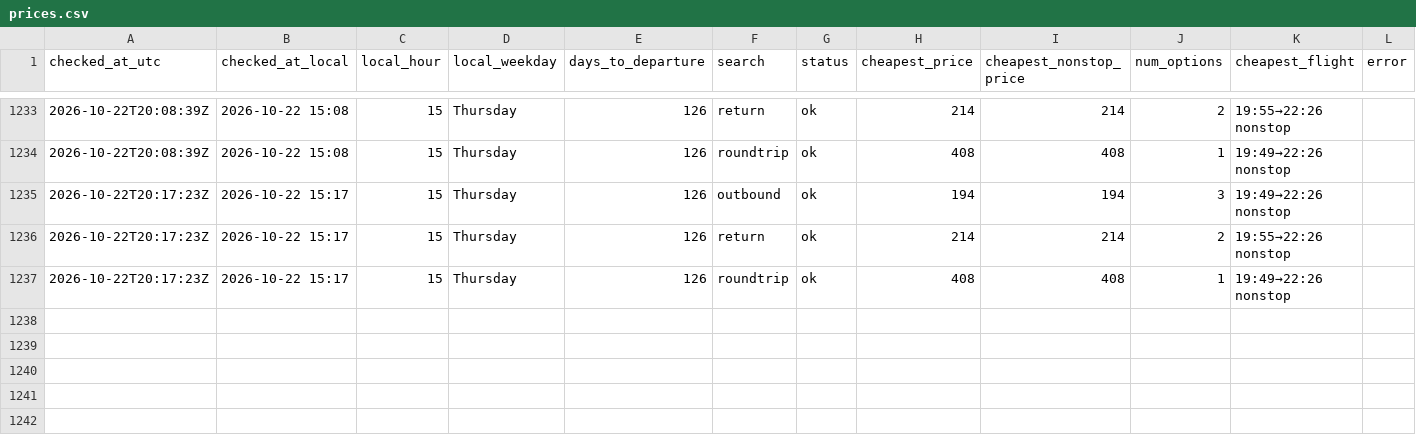
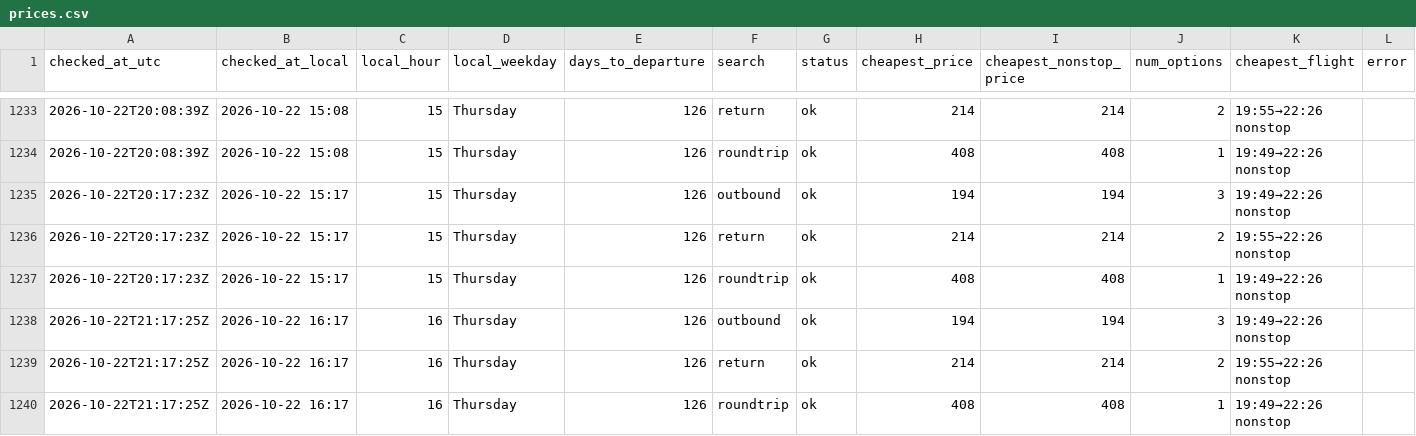
Before and after one commit to tommyjoppich/flighttracker, a CSV file: data/prices.csv, drawn as a sheet; only a part is shown, gaps mark what is left out.

```diff
--- a/data/prices.csv
+++ b/data/prices.csv
@@ -1237 +1237,4 @@ checked_at_utc,checked_at_local,local_hour,local_weekday,days_to_departure,searc
 2026-10-22T20:17:23Z,2026-10-22 15:17,15,Thursday,126,roundtrip,ok,408,408,1,19:49→22:26 nonstop,
+2026-10-22T21:17:25Z,2026-10-22 16:17,16,Thursday,126,outbound,ok,194,194,3,19:49→22:26 nonstop,
+2026-10-22T21:17:25Z,2026-10-22 16:17,16,Thursday,126,return,ok,214,214,2,19:55→22:26 nonstop,
+2026-10-22T21:17:25Z,2026-10-22 16:17,16,Thursday,126,roundtrip,ok,408,408,1,19:49→22:26 nonstop,
```
Also changed, not shown: data/options.csv, 5 other files.
